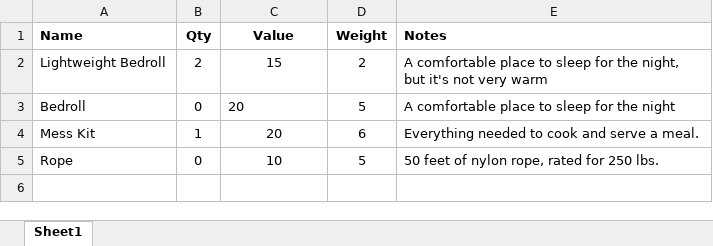
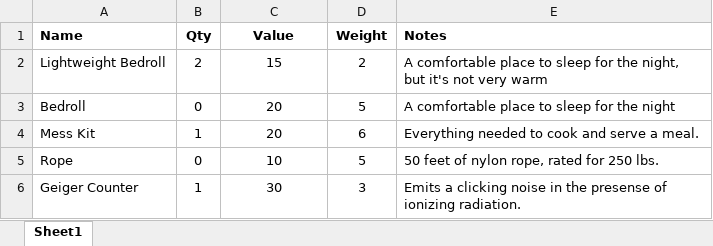
Before and after one commit to maplealmond/savagewasteland, an Excel workbook: data/misc.xlsx, sheet Sheet1, drawn as a sheet; values as stored, in another font and other column widths than the file's, no borders; the diff names each change by its address in the sheet, - before the commit and + after, or states it on an @@ line.

Commit message:
Geiger counter

```diff
--- a/data/misc.xlsx (sheet Sheet1)
+++ b/data/misc.xlsx (sheet Sheet1)
-C3 alignment: left
+C3 alignment: center
+row 6: Geiger Counter | 1 | 30 | 3 | Emits a clicking noise in the presense of ionizing radiation.
```
Also changed, not shown: 1 other file.
